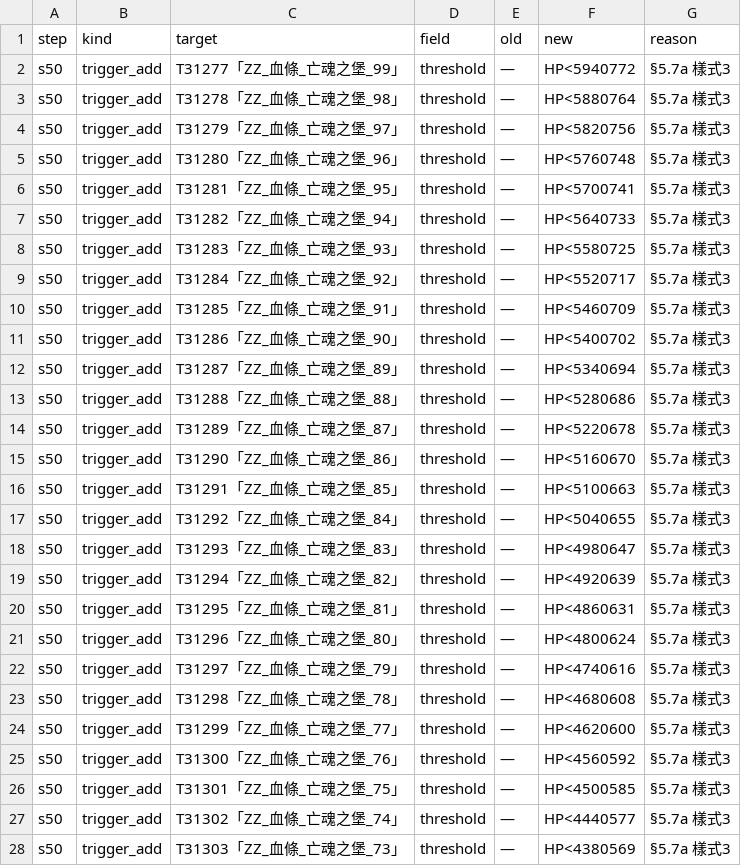
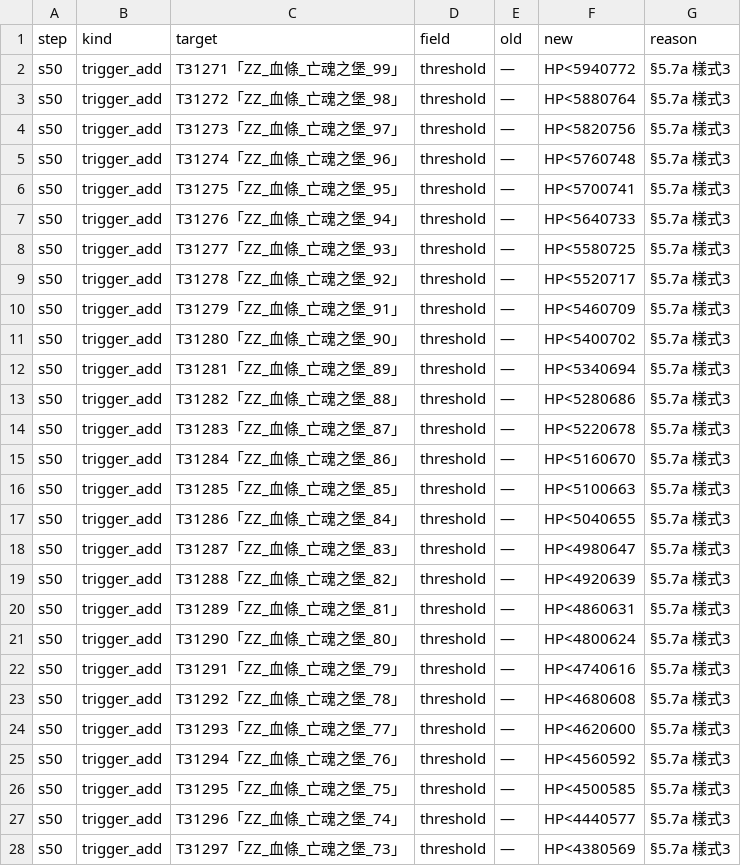
Before and after one commit to webrsb/Heroes-of-Gu-Long-AOE2-DE, a TSV file: src/合併/logs/50_caption血條.tsv, drawn as a sheet; only a part is shown; the diff covers the shown part only.

```diff
--- a/src/合併/logs/50_caption血條.tsv
+++ b/src/合併/logs/50_caption血條.tsv
@@ -1,28 +1,28 @@
 step	kind	target	field	old	new	reason
-s50	trigger_add	T31277「ZZ_血條_亡魂之堡_99」	threshold	—	HP<5940772	§5.7a 樣式3
-s50	trigger_add	T31278「ZZ_血條_亡魂之堡_98」	threshold	—	HP<5880764	§5.7a 樣式3
-s50	trigger_add	T31279「ZZ_血條_亡魂之堡_97」	threshold	—	HP<5820756	§5.7a 樣式3
-s50	trigger_add	T31280「ZZ_血條_亡魂之堡_96」	threshold	—	HP<5760748	§5.7a 樣式3
-s50	trigger_add	T31281「ZZ_血條_亡魂之堡_95」	threshold	—	HP<5700741	§5.7a 樣式3
-s50	trigger_add	T31282「ZZ_血條_亡魂之堡_94」	threshold	—	HP<5640733	§5.7a 樣式3
-s50	trigger_add	T31283「ZZ_血條_亡魂之堡_93」	threshold	—	HP<5580725	§5.7a 樣式3
-s50	trigger_add	T31284「ZZ_血條_亡魂之堡_92」	threshold	—	HP<5520717	§5.7a 樣式3
-s50	trigger_add	T31285「ZZ_血條_亡魂之堡_91」	threshold	—	HP<5460709	§5.7a 樣式3
-s50	trigger_add	T31286「ZZ_血條_亡魂之堡_90」	threshold	—	HP<5400702	§5.7a 樣式3
-s50	trigger_add	T31287「ZZ_血條_亡魂之堡_89」	threshold	—	HP<5340694	§5.7a 樣式3
-s50	trigger_add	T31288「ZZ_血條_亡魂之堡_88」	threshold	—	HP<5280686	§5.7a 樣式3
-s50	trigger_add	T31289「ZZ_血條_亡魂之堡_87」	threshold	—	HP<5220678	§5.7a 樣式3
-s50	trigger_add	T31290「ZZ_血條_亡魂之堡_86」	threshold	—	HP<5160670	§5.7a 樣式3
-s50	trigger_add	T31291「ZZ_血條_亡魂之堡_85」	threshold	—	HP<5100663	§5.7a 樣式3
-s50	trigger_add	T31292「ZZ_血條_亡魂之堡_84」	threshold	—	HP<5040655	§5.7a 樣式3
-s50	trigger_add	T31293「ZZ_血條_亡魂之堡_83」	threshold	—	HP<4980647	§5.7a 樣式3
-s50	trigger_add	T31294「ZZ_血條_亡魂之堡_82」	threshold	—	HP<4920639	§5.7a 樣式3
-s50	trigger_add	T31295「ZZ_血條_亡魂之堡_81」	threshold	—	HP<4860631	§5.7a 樣式3
-s50	trigger_add	T31296「ZZ_血條_亡魂之堡_80」	threshold	—	HP<4800624	§5.7a 樣式3
-s50	trigger_add	T31297「ZZ_血條_亡魂之堡_79」	threshold	—	HP<4740616	§5.7a 樣式3
-s50	trigger_add	T31298「ZZ_血條_亡魂之堡_78」	threshold	—	HP<4680608	§5.7a 樣式3
-s50	trigger_add	T31299「ZZ_血條_亡魂之堡_77」	threshold	—	HP<4620600	§5.7a 樣式3
-s50	trigger_add	T31300「ZZ_血條_亡魂之堡_76」	threshold	—	HP<4560592	§5.7a 樣式3
-s50	trigger_add	T31301「ZZ_血條_亡魂之堡_75」	threshold	—	HP<4500585	§5.7a 樣式3
-s50	trigger_add	T31302「ZZ_血條_亡魂之堡_74」	threshold	—	HP<4440577	§5.7a 樣式3
-s50	trigger_add	T31303「ZZ_血條_亡魂之堡_73」	threshold	—	HP<4380569	§5.7a 樣式3
+s50	trigger_add	T31271「ZZ_血條_亡魂之堡_99」	threshold	—	HP<5940772	§5.7a 樣式3
+s50	trigger_add	T31272「ZZ_血條_亡魂之堡_98」	threshold	—	HP<5880764	§5.7a 樣式3
+s50	trigger_add	T31273「ZZ_血條_亡魂之堡_97」	threshold	—	HP<5820756	§5.7a 樣式3
+s50	trigger_add	T31274「ZZ_血條_亡魂之堡_96」	threshold	—	HP<5760748	§5.7a 樣式3
+s50	trigger_add	T31275「ZZ_血條_亡魂之堡_95」	threshold	—	HP<5700741	§5.7a 樣式3
+s50	trigger_add	T31276「ZZ_血條_亡魂之堡_94」	threshold	—	HP<5640733	§5.7a 樣式3
+s50	trigger_add	T31277「ZZ_血條_亡魂之堡_93」	threshold	—	HP<5580725	§5.7a 樣式3
+s50	trigger_add	T31278「ZZ_血條_亡魂之堡_92」	threshold	—	HP<5520717	§5.7a 樣式3
+s50	trigger_add	T31279「ZZ_血條_亡魂之堡_91」	threshold	—	HP<5460709	§5.7a 樣式3
+s50	trigger_add	T31280「ZZ_血條_亡魂之堡_90」	threshold	—	HP<5400702	§5.7a 樣式3
+s50	trigger_add	T31281「ZZ_血條_亡魂之堡_89」	threshold	—	HP<5340694	§5.7a 樣式3
+s50	trigger_add	T31282「ZZ_血條_亡魂之堡_88」	threshold	—	HP<5280686	§5.7a 樣式3
+s50	trigger_add	T31283「ZZ_血條_亡魂之堡_87」	threshold	—	HP<5220678	§5.7a 樣式3
+s50	trigger_add	T31284「ZZ_血條_亡魂之堡_86」	threshold	—	HP<5160670	§5.7a 樣式3
+s50	trigger_add	T31285「ZZ_血條_亡魂之堡_85」	threshold	—	HP<5100663	§5.7a 樣式3
+s50	trigger_add	T31286「ZZ_血條_亡魂之堡_84」	threshold	—	HP<5040655	§5.7a 樣式3
+s50	trigger_add	T31287「ZZ_血條_亡魂之堡_83」	threshold	—	HP<4980647	§5.7a 樣式3
+s50	trigger_add	T31288「ZZ_血條_亡魂之堡_82」	threshold	—	HP<4920639	§5.7a 樣式3
+s50	trigger_add	T31289「ZZ_血條_亡魂之堡_81」	threshold	—	HP<4860631	§5.7a 樣式3
+s50	trigger_add	T31290「ZZ_血條_亡魂之堡_80」	threshold	—	HP<4800624	§5.7a 樣式3
+s50	trigger_add	T31291「ZZ_血條_亡魂之堡_79」	threshold	—	HP<4740616	§5.7a 樣式3
+s50	trigger_add	T31292「ZZ_血條_亡魂之堡_78」	threshold	—	HP<4680608	§5.7a 樣式3
+s50	trigger_add	T31293「ZZ_血條_亡魂之堡_77」	threshold	—	HP<4620600	§5.7a 樣式3
+s50	trigger_add	T31294「ZZ_血條_亡魂之堡_76」	threshold	—	HP<4560592	§5.7a 樣式3
+s50	trigger_add	T31295「ZZ_血條_亡魂之堡_75」	threshold	—	HP<4500585	§5.7a 樣式3
+s50	trigger_add	T31296「ZZ_血條_亡魂之堡_74」	threshold	—	HP<4440577	§5.7a 樣式3
+s50	trigger_add	T31297「ZZ_血條_亡魂之堡_73」	threshold	—	HP<4380569	§5.7a 樣式3
```
Also changed, not shown: 172 edited cells elsewhere in this file, src/合併/logs/38_選職業前置.tsv, src/合併/logs/40_雙0血.tsv, 11 other files.
